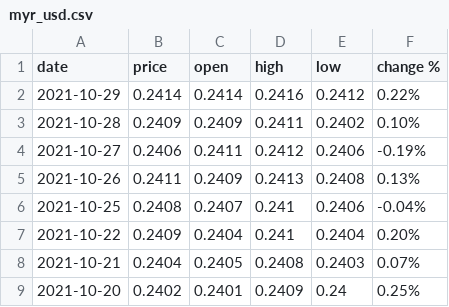
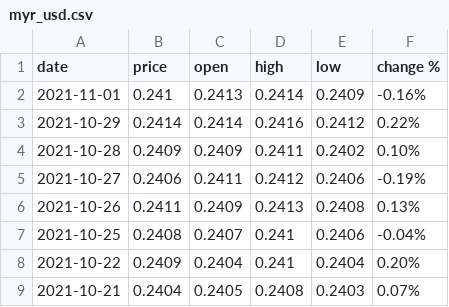
Before and after one commit to nopynospy/pandemic_monument, a CSV file: myr_usd.csv, drawn as a sheet; only a part is shown; the shorter side is filled out with more unchanged rows.

```diff
--- a/myr_usd.csv
+++ b/myr_usd.csv
@@ -1,2 +1,3 @@
 date,price,open,high,low,change %
+2021-11-01,0.241,0.2413,0.2414,0.2409,-0.16%
 2021-10-29,0.2414,0.2414,0.2416,0.2412,0.22%
```
Also changed, not shown: MYR_USD Historical Data.csv, daily.csv, 11 other files.
